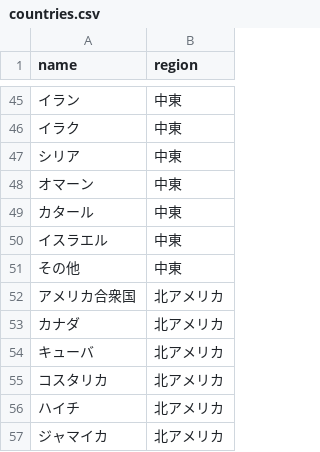
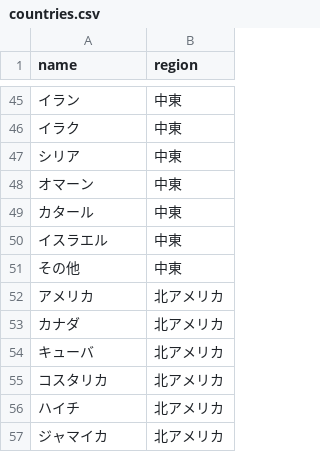
Before and after one commit to rikookazaki/taste-trip, a CSV file: db/seeds/countries.csv, drawn as a sheet; only a part is shown, gaps mark what is left out.

```diff
--- a/db/seeds/countries.csv
+++ b/db/seeds/countries.csv
@@ -51,3 +51,3 @@ name,region
 その他,中東
-アメリカ合衆国,北アメリカ
+アメリカ,北アメリカ
 カナダ,北アメリカ
```
Also changed, not shown: 1 other file.
